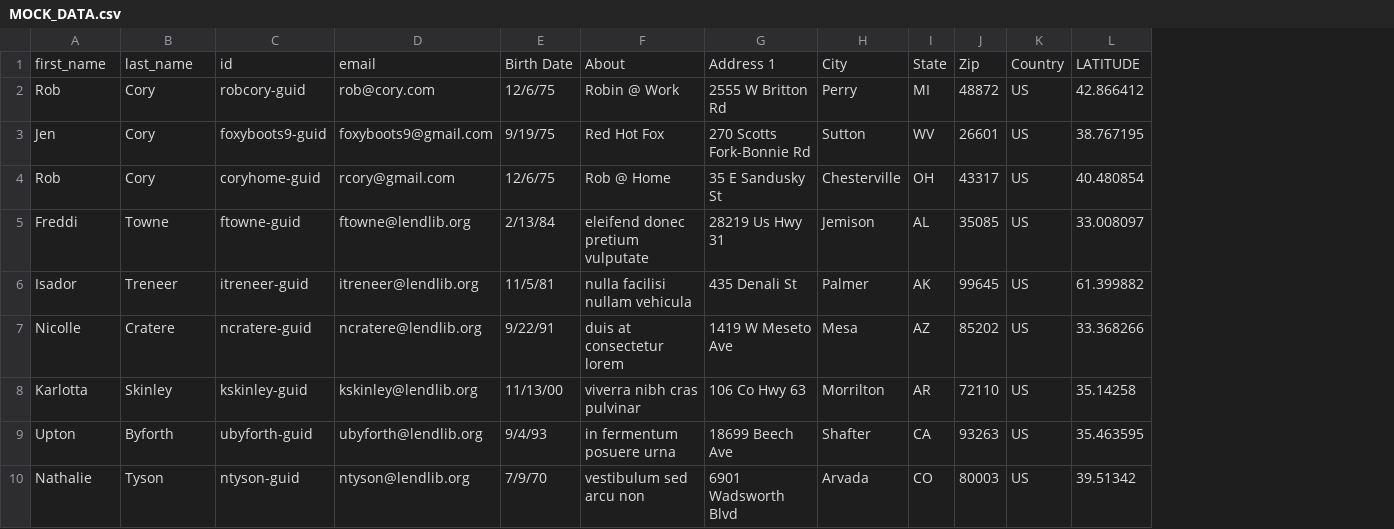
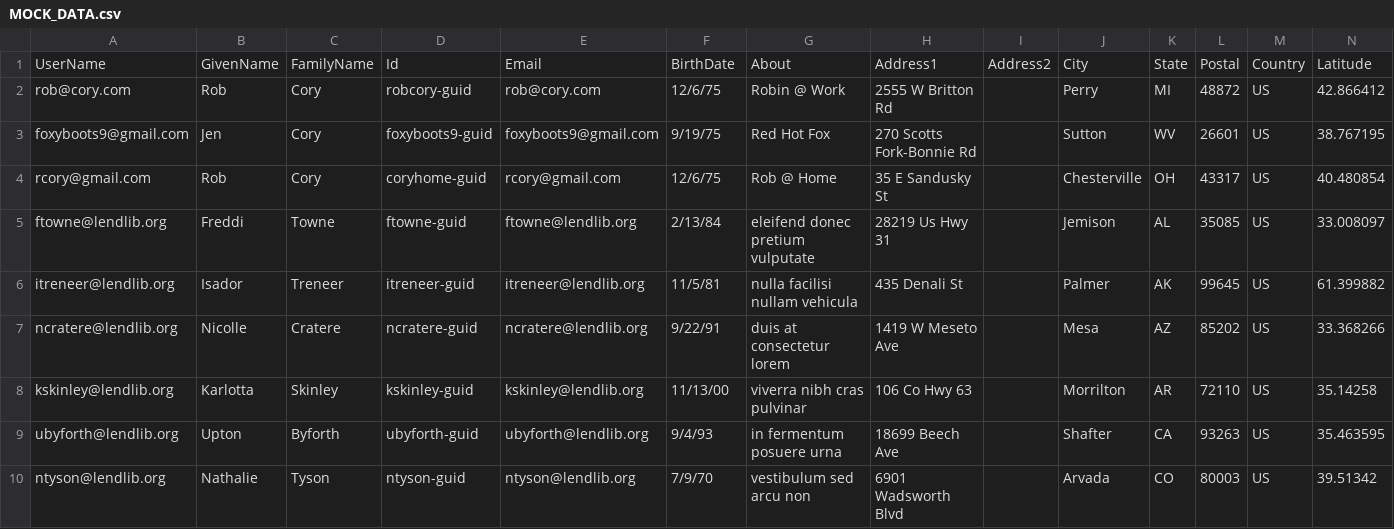
Before and after one commit to rjcorrig/LendingLibrary.Net, a CSV file: LendingLibrary/App_Data/MOCK_DATA.csv, drawn as a sheet; only a part is shown; removed rows and columns are numbered as before the commit, all else as after; rows hold the shown columns only; the diff names each change by its address in the sheet, - before the commit and + after, or states it on an @@ line.

Commit message:
Initialize ApplicationUsers from CSV

```diff
--- a/LendingLibrary/App_Data/MOCK_DATA.csv
+++ b/LendingLibrary/App_Data/MOCK_DATA.csv
+column A, rows 2-10: rob@cory.com | foxyboots9@gmail.com | rcory@gmail.com | ftowne@lendlib.org | itreneer@lendlib.org | ncratere@lendlib.org | kskinley@lendlib.org | ubyforth@lendlib.org | ntyson@lendlib.org
+column I, empty
-row 1: first_name | last_name | id | email | Birth Date | About | Address 1 | City | State | Zip | Country | LATITUDE
+row 1: UserName | GivenName | FamilyName | Id | Email | BirthDate | About | Address1 | Address2 | City | State | Postal | Country | Latitude
```
Also changed, not shown: 4 other files.
